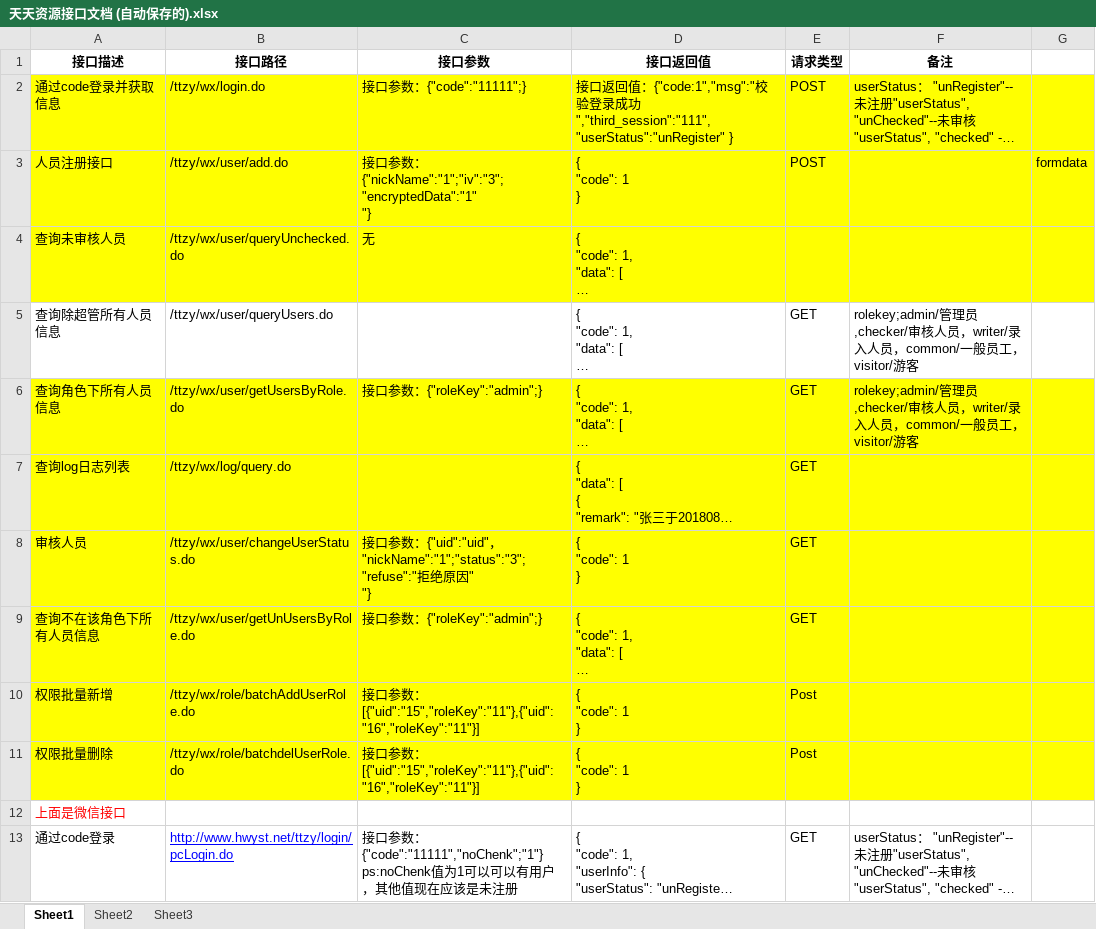
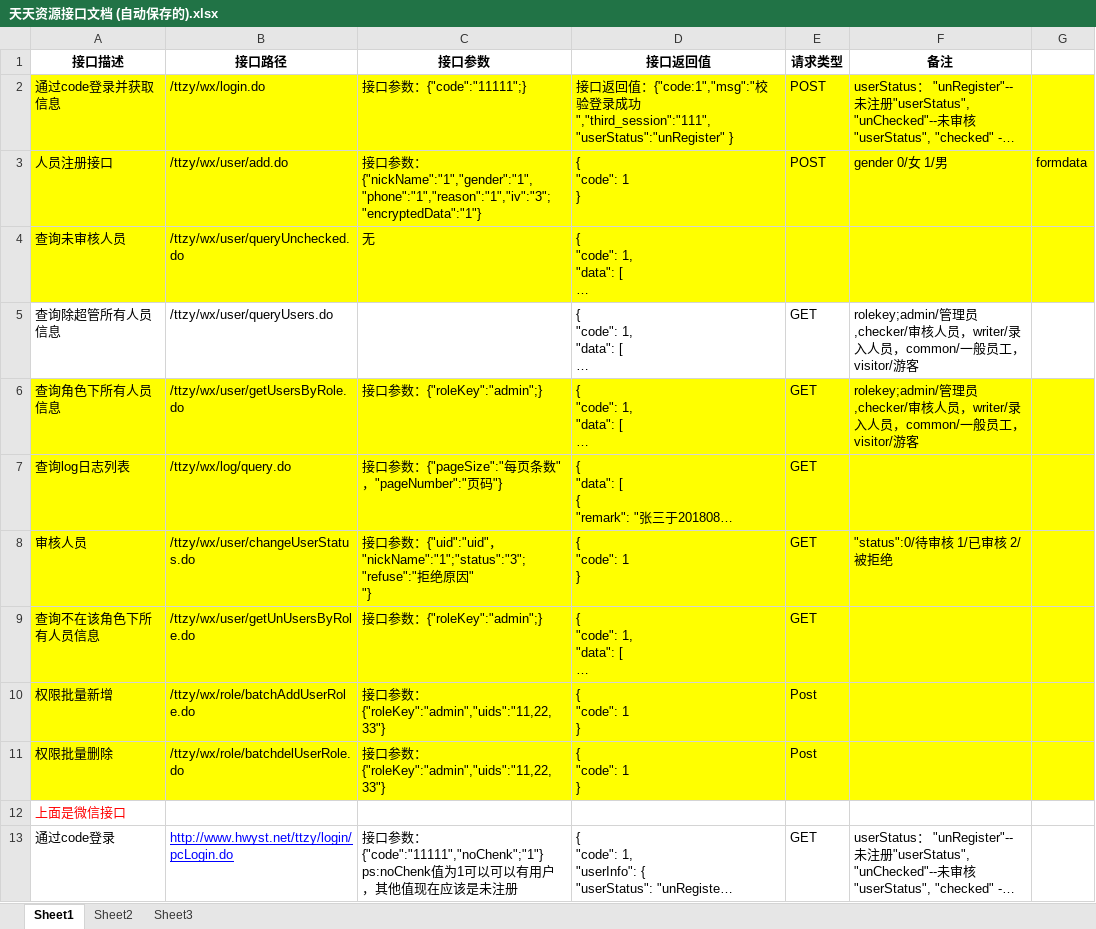
Before and after one commit to little-Fly/ArtviewResourceManagement, an Excel workbook: 01 Design/03 架构设计/天天资源接口文档 (自动保存的).xlsx, sheet Sheet1, drawn as a sheet; long unchanged cells end in …; values as stored, in another font and other column widths than the file's, no borders; ↵ is a line break in a cell; the diff names each change by its address in the sheet, - before the commit and + after, or states it on an @@ line.

```diff
--- a/01 Design/03 架构设计/天天资源接口文档 (自动保存的).xlsx (sheet Sheet1)
+++ b/01 Design/03 架构设计/天天资源接口文档 (自动保存的).xlsx (sheet Sheet1)
-C3 (接口参数): …数：{"nickName":"1";"iv":"3";"encryptedData":"1" ↵ "}
+C3 (接口参数): …数：{"nickName":"1","gender":"1","phone":"1","reason":"1","iv":"3";"encryptedData":"1"}
-F3 (备注): (empty)
+F3 (备注): gender 0/女 1/男
-C7 (接口参数): (empty)
+C7 (接口参数): 接口参数：{"pageSize":"每页条数"，"pageNumber":"页码"}
-F8 (备注): (empty)
+F8 (备注): "status":0/待审核 1/已审核 2/被拒绝
-C10:C11 (接口参数): …数：[{"uid":"15","roleKey":"11"},{"uid":"16","roleKey":"11"}]
+C10:C11 (接口参数): …数：{"roleKey":"admin","uids":"11,22,33"}
```
Also changed, not shown: 6 other files.
